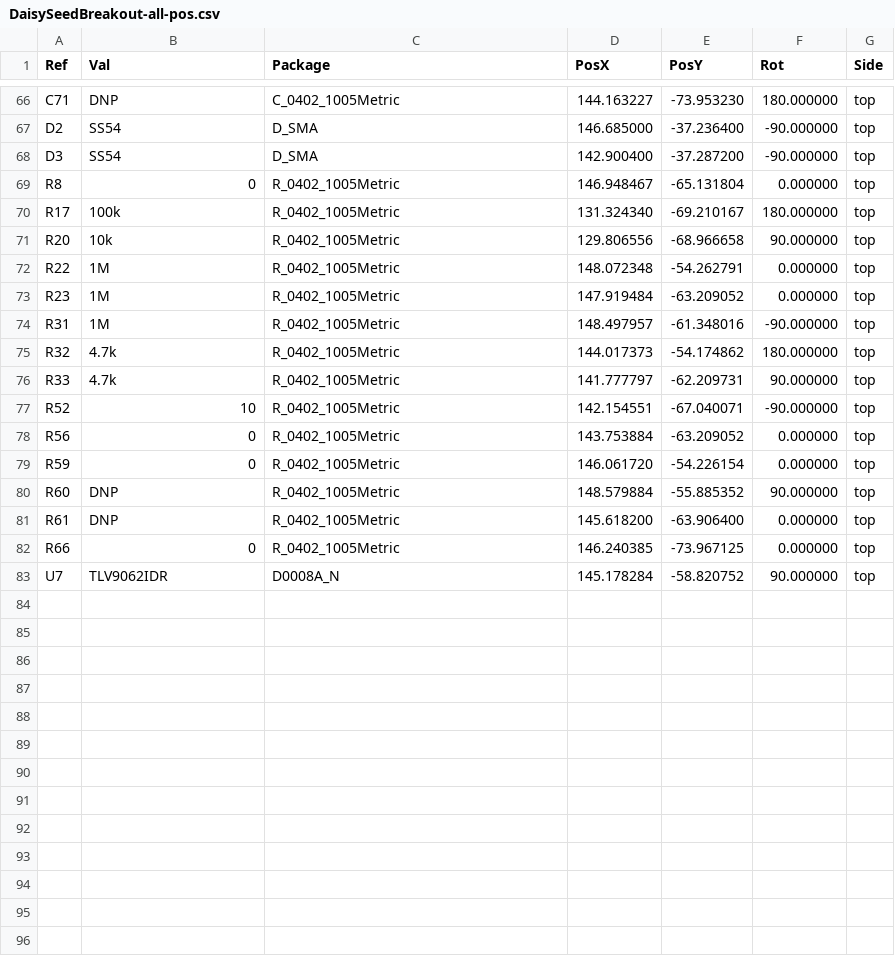
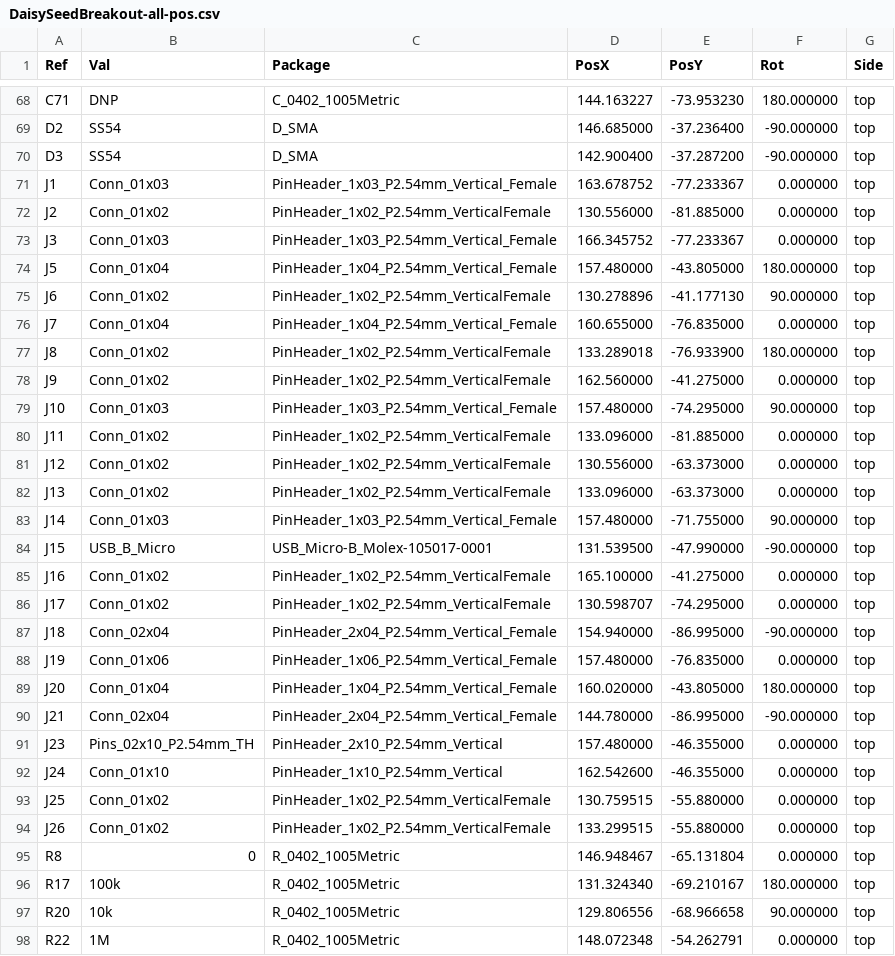
Before and after one commit to adliechty/DaisySeedBreakout, a CSV file: PCB Outputs/DaisySeedBreakout-all-pos.csv, drawn as a sheet; only a part is shown, gaps mark what is left out; the shorter side is filled out with more unchanged rows; the diff covers the shown part only; the diff names each change by its address in the sheet, - before the commit and + after, or states it on an @@ line.

```diff
--- a/PCB Outputs/DaisySeedBreakout-all-pos.csv
+++ b/PCB Outputs/DaisySeedBreakout-all-pos.csv
+row 71: J1 | Conn_01x03 | PinHeader_1x03_P2.54mm_Vertical_Female | 163.678752 | -77.233367 | 0.000000 | top
+row 72: J2 | Conn_01x02 | PinHeader_1x02_P2.54mm_VerticalFemale | 130.556000 | -81.885000 | 0.000000 | top
+row 73: J3 | Conn_01x03 | PinHeader_1x03_P2.54mm_Vertical_Female | 166.345752 | -77.233367 | 0.000000 | top
+row 74: J5 | Conn_01x04 | PinHeader_1x04_P2.54mm_Vertical_Female | 157.480000 | -43.805000 | 180.000000 | top
+row 75: J6 | Conn_01x02 | PinHeader_1x02_P2.54mm_VerticalFemale | 130.278896 | -41.177130 | 90.000000 | top
+row 76: J7 | Conn_01x04 | PinHeader_1x04_P2.54mm_Vertical_Female | 160.655000 | -76.835000 | 0.000000 | top
+row 77: J8 | Conn_01x02 | PinHeader_1x02_P2.54mm_VerticalFemale | 133.289018 | -76.933900 | 180.000000 | top
+row 78: J9 | Conn_01x02 | PinHeader_1x02_P2.54mm_VerticalFemale | 162.560000 | -41.275000 | 0.000000 | top
+row 79: J10 | Conn_01x03 | PinHeader_1x03_P2.54mm_Vertical_Female | 157.480000 | -74.295000 | 90.000000 | top
+row 80: J11 | Conn_01x02 | PinHeader_1x02_P2.54mm_VerticalFemale | 133.096000 | -81.885000 | 0.000000 | top
+row 81: J12 | Conn_01x02 | PinHeader_1x02_P2.54mm_VerticalFemale | 130.556000 | -63.373000 | 0.000000 | top
+row 82: J13 | Conn_01x02 | PinHeader_1x02_P2.54mm_VerticalFemale | 133.096000 | -63.373000 | 0.000000 | top
+row 83: J14 | Conn_01x03 | PinHeader_1x03_P2.54mm_Vertical_Female | 157.480000 | -71.755000 | 90.000000 | top
+row 84: J15 | USB_B_Micro | USB_Micro-B_Molex-105017-0001 | 131.539500 | -47.990000 | -90.000000 | top
+row 85: J16 | Conn_01x02 | PinHeader_1x02_P2.54mm_VerticalFemale | 165.100000 | -41.275000 | 0.000000 | top
+row 86: J17 | Conn_01x02 | PinHeader_1x02_P2.54mm_VerticalFemale | 130.598707 | -74.295000 | 0.000000 | top
+row 87: J18 | Conn_02x04 | PinHeader_2x04_P2.54mm_Vertical_Female | 154.940000 | -86.995000 | -90.000000 | top
+row 88: J19 | Conn_01x06 | PinHeader_1x06_P2.54mm_Vertical_Female | 157.480000 | -76.835000 | 0.000000 | top
+row 89: J20 | Conn_01x04 | PinHeader_1x04_P2.54mm_Vertical_Female | 160.020000 | -43.805000 | 180.000000 | top
+row 90: J21 | Conn_02x04 | PinHeader_2x04_P2.54mm_Vertical_Female | 144.780000 | -86.995000 | -90.000000 | top
+row 91: J23 | Pins_02x10_P2.54mm_TH | PinHeader_2x10_P2.54mm_Vertical | 157.480000 | -46.355000 | 0.000000 | top
+row 92: J24 | Conn_01x10 | PinHeader_1x10_P2.54mm_Vertical | 162.542600 | -46.355000 | 0.000000 | top
+row 93: J25 | Conn_01x02 | PinHeader_1x02_P2.54mm_VerticalFemale | 130.759515 | -55.880000 | 0.000000 | top
+row 94: J26 | Conn_01x02 | PinHeader_1x02_P2.54mm_VerticalFemale | 133.299515 | -55.880000 | 0.000000 | top
```
Also changed, not shown: 4 added rows elsewhere in this file, JLPCB_Part_Numbers.csv, PCB Outputs/DaisySeedBreakout-all-cpl.csv, 5 other files.
